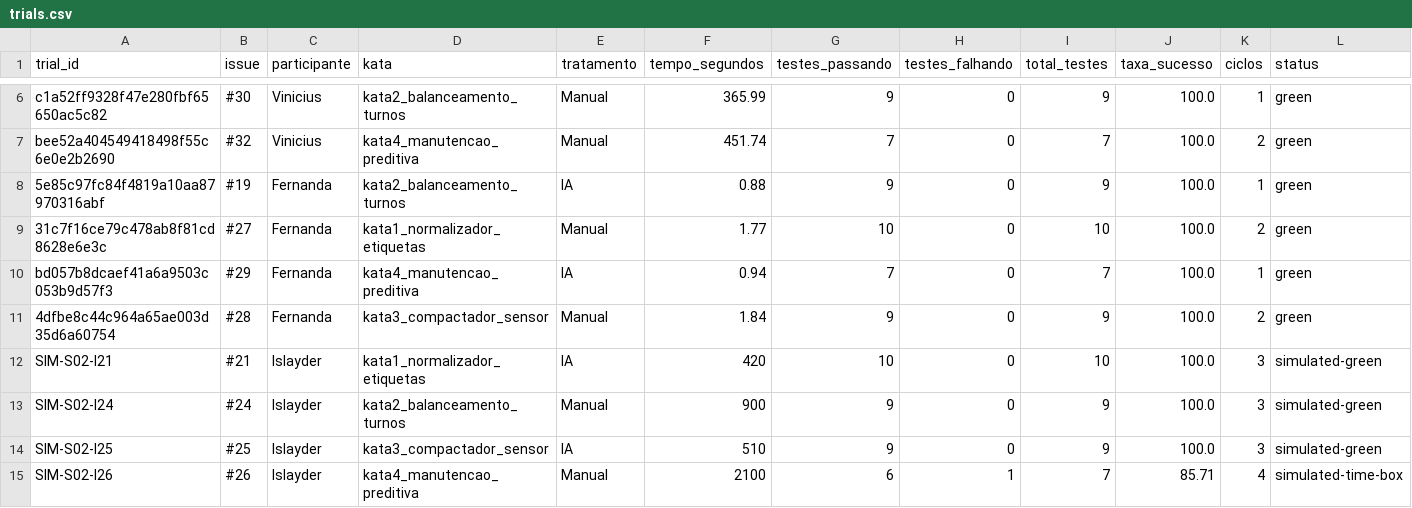
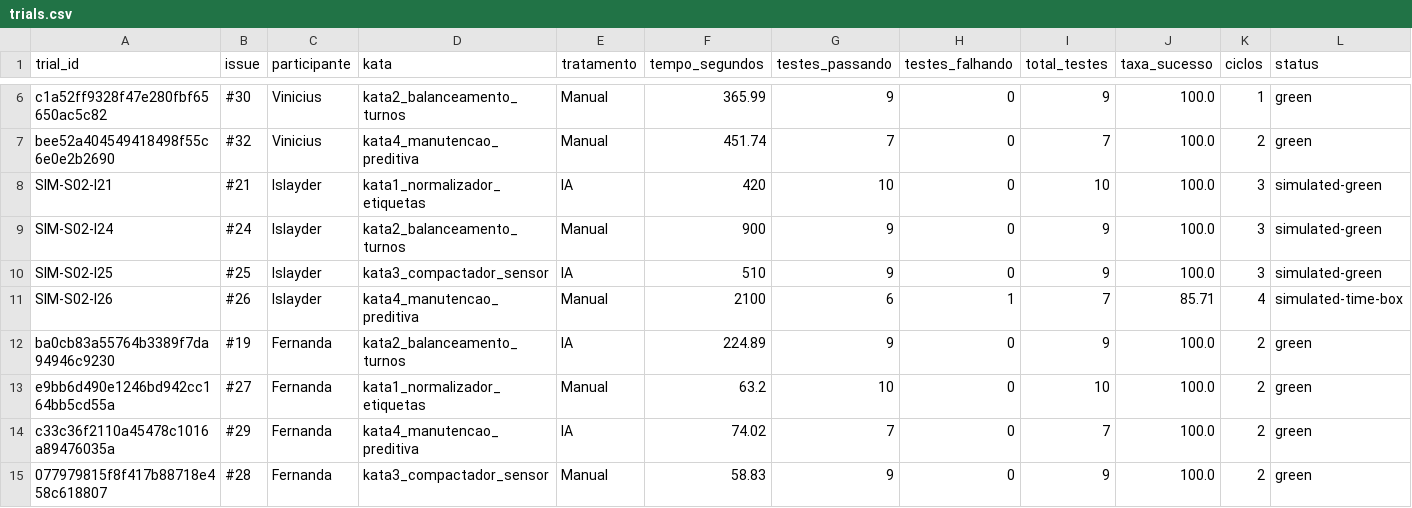
Before and after one commit to fesoaress/Laboratorio-Medicao-e-experimentacao, a CSV file: trials/results/trials.csv, drawn as a sheet; only a part is shown, gaps mark what is left out; removed rows and columns are numbered as before the commit, all else as after; rows hold the shown columns only; the diff names each change by its address in the sheet, - before the commit and + after, or states it on an @@ line.

Commit message:
#34  Comparando IA × Manual em complexidade ciclomática, duplicação e LOC

```diff
--- a/trials/results/trials.csv
+++ b/trials/results/trials.csv
-row 8: 5e85c97fc84f4819a10aa87970316abf | #19 | Fernanda | kata2_balanceamento_turnos | IA | 0.88 | 9 | 0 | 9 | 100.0 | 1 | green
-row 9: 31c7f16ce79c478ab8f81cd8628e6e3c | #27 | Fernanda | kata1_normalizador_etiquetas | Manual | 1.77 | 10 | 0 | 10 | 100.0 | 2 | green
-row 10: bd057b8dcaef41a6a9503c053b9d57f3 | #29 | Fernanda | kata4_manutencao_preditiva | IA | 0.94 | 7 | 0 | 7 | 100.0 | 1 | green
-row 11: 4dfbe8c44c964a65ae003d35d6a60754 | #28 | Fernanda | kata3_compactador_sensor | Manual | 1.84 | 9 | 0 | 9 | 100.0 | 2 | green
+row 12: ba0cb83a55764b3389f7da94946c9230 | #19 | Fernanda | kata2_balanceamento_turnos | IA | 224.89 | 9 | 0 | 9 | 100.0 | 2 | green
+row 13: e9bb6d490e1246bd942cc164bb5cd55a | #27 | Fernanda | kata1_normalizador_etiquetas | Manual | 63.2 | 10 | 0 | 10 | 100.0 | 2 | green
+row 14: c33c36f2110a45478c1016a89476035a | #29 | Fernanda | kata4_manutencao_preditiva | IA | 74.02 | 7 | 0 | 7 | 100.0 | 2 | green
+row 15: 077979815f8f417b88718e458c618807 | #28 | Fernanda | kata3_compactador_sensor | Manual | 58.83 | 9 | 0 | 9 | 100.0 | 2 | green
```
Also changed, not shown: analysis/results/rq1_resumo.csv, analysis/results/rq2_resumo.csv, 28 other files.
